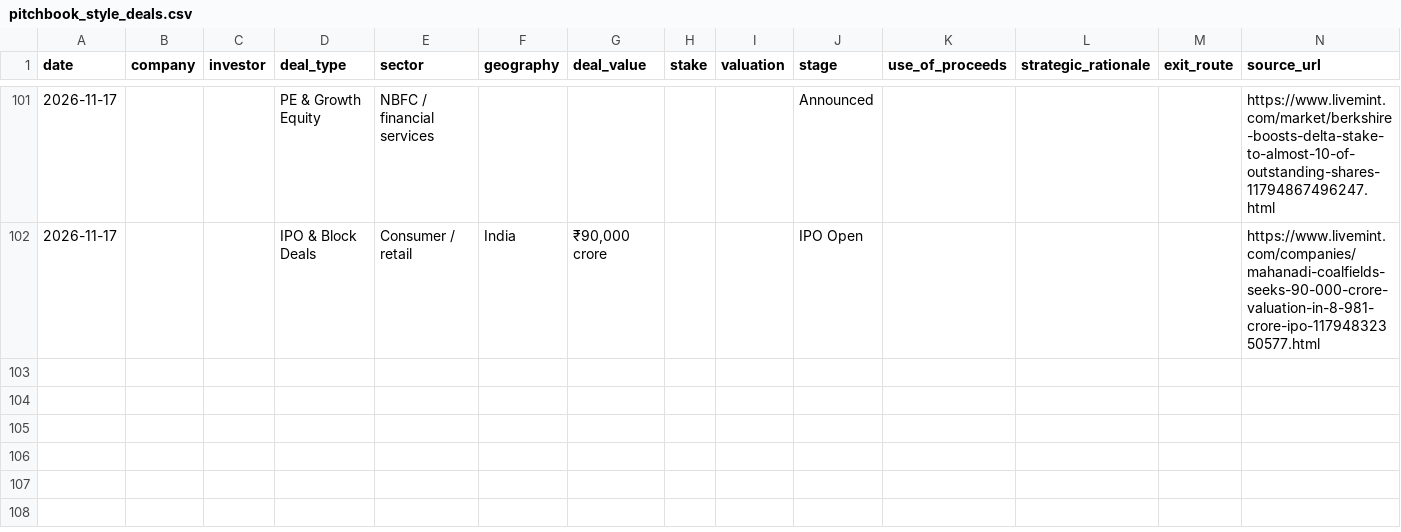
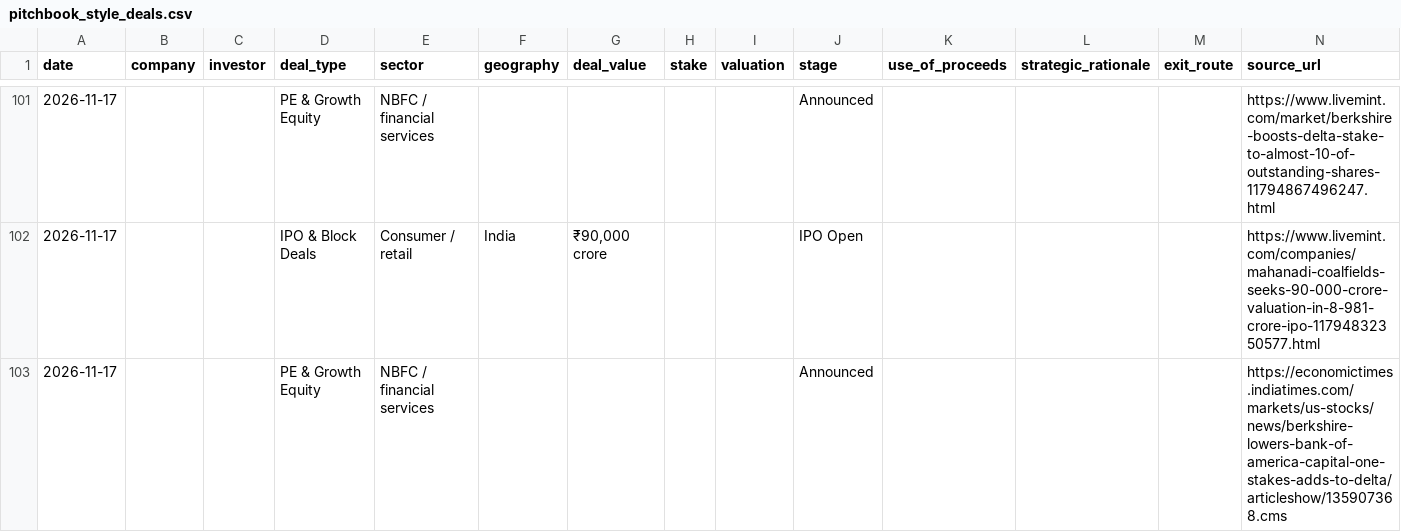
Before and after one commit to aarreev12342/morning-brief, a CSV file: data/pitchbook_style_deals.csv, drawn as a sheet; only a part is shown, gaps mark what is left out.

```diff
--- a/data/pitchbook_style_deals.csv
+++ b/data/pitchbook_style_deals.csv
@@ -102 +102,2 @@ date,company,investor,deal_type,sector,geography,deal_value,stake,valuation,stag
 2026-11-17,,,IPO & Block Deals,Consumer / retail,India,"₹90,000 crore",,,IPO Open,,,,https://www.livemint.com/companies/mahanadi-coalfields-seeks-90-000-crore-valuation-in-8-981-crore-ipo-11794832350577.html
+2026-11-17,,,PE & Growth Equity,NBFC / financial services,,,,,Announced,,,,https://economictimes.indiatimes.com/markets/us-stocks/news/berkshire-lowers-bank-of-america-capital-one-stakes-adds-to-delta/articleshow/135907368.cms
```
Also changed, not shown: data/deals.csv.
